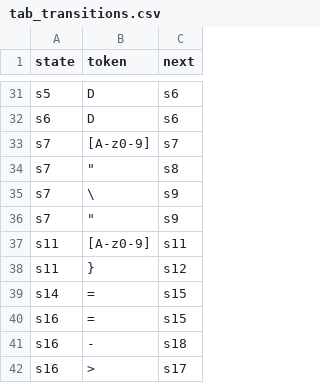
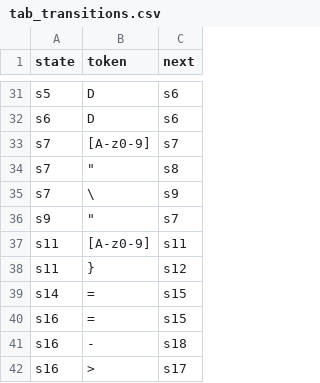
Before and after one commit to jurandirs/mgol2ccompiler, a CSV file: tables/tab_transitions.csv, drawn as a sheet; only a part is shown, gaps mark what is left out.

Commit message:
att

```diff
--- a/tables/tab_transitions.csv
+++ b/tables/tab_transitions.csv
@@ -35,3 +35,3 @@ s7,"""",s8
 s7,"\",s9
-s7,"""",s9
+s9,"""",s7
 s11,"[A-z0-9]",s11
```
